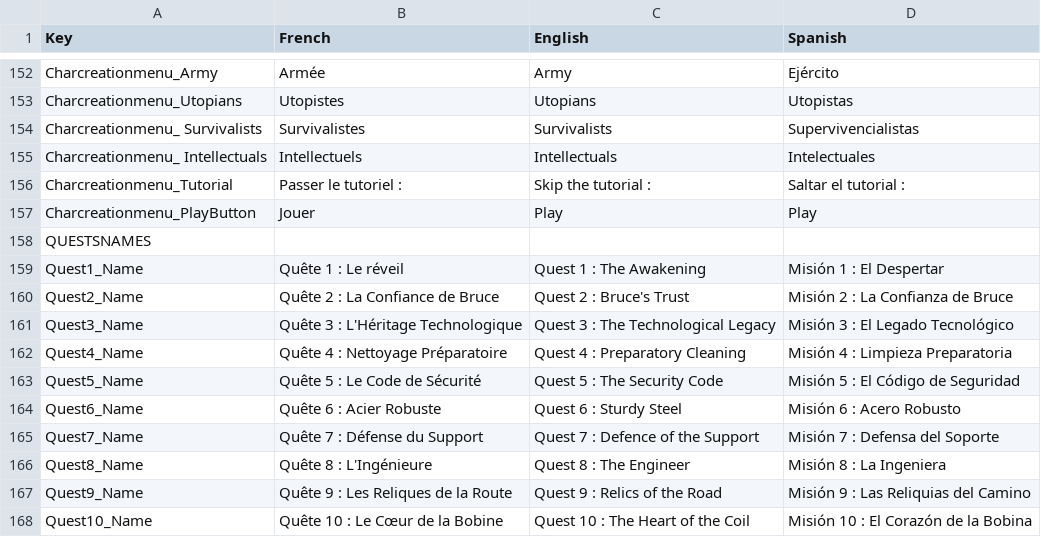
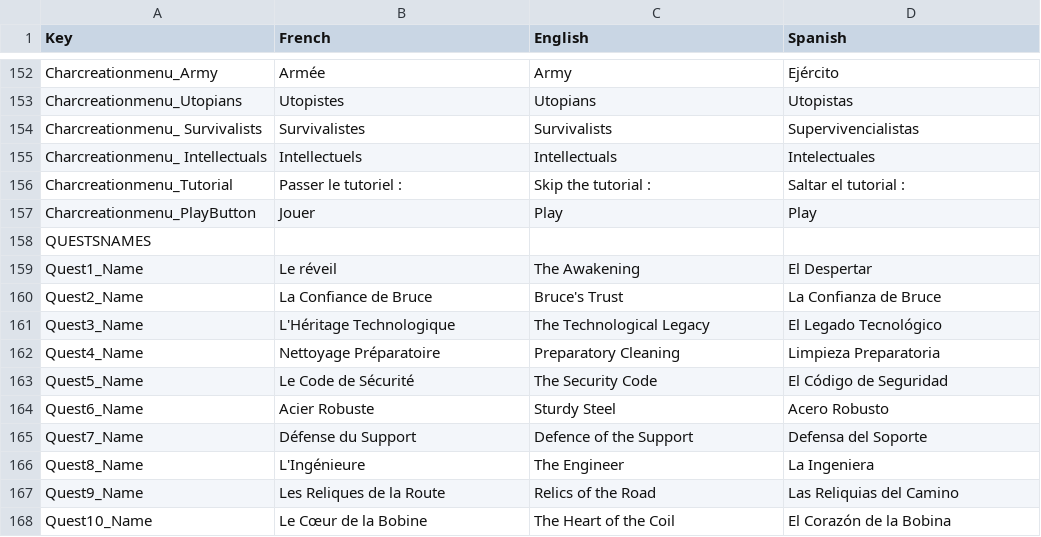
Before and after one commit to JB-Bruce/Raid2024, a CSV file: Assets/Localization.csv, drawn as a sheet; only a part is shown, gaps mark what is left out; the diff covers the shown part only; the diff names each change by its address in the sheet, - before the commit and + after, or states it on an @@ line.

Commit message:
Quest Loc
-Did Loc for Quest Titles and Description

```diff
--- a/Assets/Localization.csv
+++ b/Assets/Localization.csv
-B159 (French): Quête 1 : Le réveil
+B159 (French): Le réveil
-C159 (English): Quest 1 : The Awakening
+C159 (English): The Awakening
-D159 (Spanish): Misión 1 : El Despertar
+D159 (Spanish): El Despertar
-B160 (French): Quête 2 : La Confiance de Bruce
+B160 (French): La Confiance de Bruce
-C160 (English): Quest 2 : Bruce's Trust
+C160 (English): Bruce's Trust
-D160 (Spanish): Misión 2 : La Confianza de Bruce
+D160 (Spanish): La Confianza de Bruce
-B161 (French): Quête 3 : L'Héritage Technologique
+B161 (French): L'Héritage Technologique
-C161 (English): Quest 3 : The Technological Legacy
+C161 (English): The Technological Legacy
-D161 (Spanish): Misión 3 : El Legado Tecnológico
+D161 (Spanish): El Legado Tecnológico
-B162 (French): Quête 4 : Nettoyage Préparatoire
+B162 (French): Nettoyage Préparatoire
-C162 (English): Quest 4 : Preparatory Cleaning
+C162 (English): Preparatory Cleaning
-D162 (Spanish): Misión 4 : Limpieza Preparatoria
+D162 (Spanish): Limpieza Preparatoria
-B163 (French): Quête 5 : Le Code de Sécurité
+B163 (French): Le Code de Sécurité
-C163 (English): Quest 5 : The Security Code
+C163 (English): The Security Code
-D163 (Spanish): Misión 5 : El Código de Seguridad
+D163 (Spanish): El Código de Seguridad
-B164 (French): Quête 6 : Acier Robuste
+B164 (French): Acier Robuste
-C164 (English): Quest 6 : Sturdy Steel
+C164 (English): Sturdy Steel
-D164 (Spanish): Misión 6 : Acero Robusto
+D164 (Spanish): Acero Robusto
-B165 (French): Quête 7 : Défense du Support
+B165 (French): Défense du Support
-C165 (English): Quest 7 : Defence of the Support
+C165 (English): Defence of the Support
-D165 (Spanish): Misión 7 : Defensa del Soporte
+D165 (Spanish): Defensa del Soporte
-B166 (French): Quête 8 : L'Ingénieure
+B166 (French): L'Ingénieure
-C166 (English): Quest 8 : The Engineer
+C166 (English): The Engineer
-D166 (Spanish): Misión 8 : La Ingeniera
+D166 (Spanish): La Ingeniera
-B167 (French): Quête 9 : Les Reliques de la Route
+B167 (French): Les Reliques de la Route
-C167 (English): Quest 9 : Relics of the Road
+C167 (English): Relics of the Road
-D167 (Spanish): Misión 9 : Las Reliquias del Camino
+D167 (Spanish): Las Reliquias del Camino
-B168 (French): Quête 10 : Le Cœur de la Bobine
+B168 (French): Le Cœur de la Bobine
-C168 (English): Quest 10 : The Heart of the Coil
+C168 (English): The Heart of the Coil
-D168 (Spanish): Misión 10 : El Corazón de la Bobina
+D168 (Spanish): El Corazón de la Bobina
```
Also changed, not shown: 63 edited cells elsewhere in this file, 2 other files.
